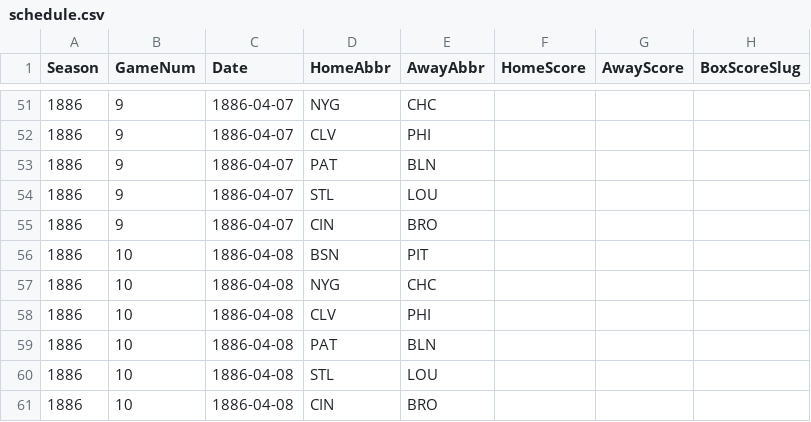
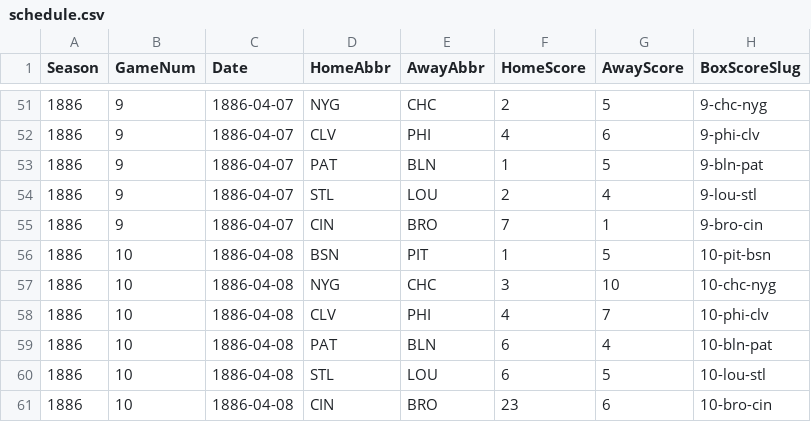
Before and after one commit to crazyjoe02/RewriteHistory, a CSV file: bbsite/data/1886/schedule.csv, drawn as a sheet; only a part is shown, gaps mark what is left out; the diff covers the shown part only.

```diff
--- a/bbsite/data/1886/schedule.csv
+++ b/bbsite/data/1886/schedule.csv
@@ -51,11 +51,11 @@ Season,GameNum,Date,HomeAbbr,AwayAbbr,HomeScore,AwayScore,BoxScoreSlug
-1886,9,1886-04-07,NYG,CHC,,,
-1886,9,1886-04-07,CLV,PHI,,,
-1886,9,1886-04-07,PAT,BLN,,,
-1886,9,1886-04-07,STL,LOU,,,
-1886,9,1886-04-07,CIN,BRO,,,
-1886,10,1886-04-08,BSN,PIT,,,
-1886,10,1886-04-08,NYG,CHC,,,
-1886,10,1886-04-08,CLV,PHI,,,
-1886,10,1886-04-08,PAT,BLN,,,
-1886,10,1886-04-08,STL,LOU,,,
-1886,10,1886-04-08,CIN,BRO,,,
+1886,9,1886-04-07,NYG,CHC,2,5,9-chc-nyg
+1886,9,1886-04-07,CLV,PHI,4,6,9-phi-clv
+1886,9,1886-04-07,PAT,BLN,1,5,9-bln-pat
+1886,9,1886-04-07,STL,LOU,2,4,9-lou-stl
+1886,9,1886-04-07,CIN,BRO,7,1,9-bro-cin
+1886,10,1886-04-08,BSN,PIT,1,5,10-pit-bsn
+1886,10,1886-04-08,NYG,CHC,3,10,10-chc-nyg
+1886,10,1886-04-08,CLV,PHI,4,7,10-phi-clv
+1886,10,1886-04-08,PAT,BLN,6,4,10-bln-pat
+1886,10,1886-04-08,STL,LOU,6,5,10-lou-stl
+1886,10,1886-04-08,CIN,BRO,23,6,10-bro-cin
```
Also changed, not shown: 3 added rows, 3 removed rows and 106 edited cells elsewhere in this file, bbsite/data/1885/batting.csv, bbsite/data/1885/pitching.csv, 17 other files.
